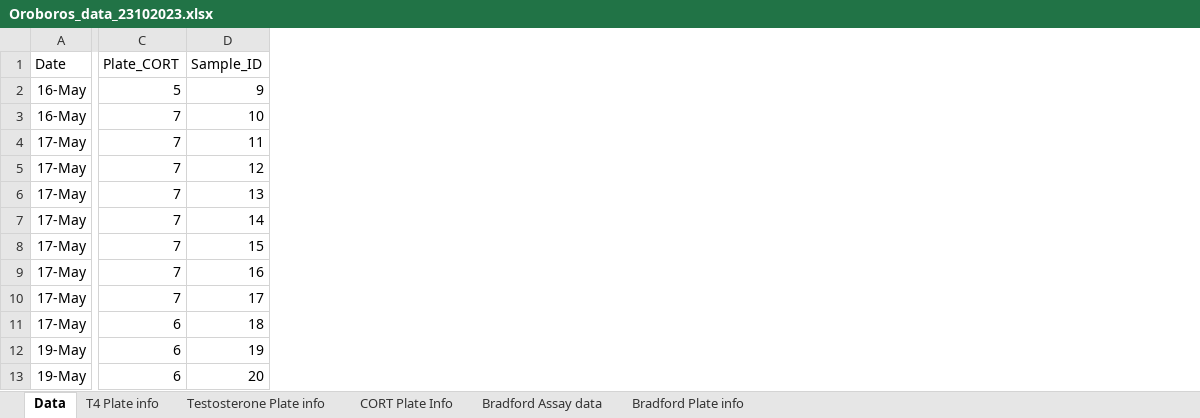
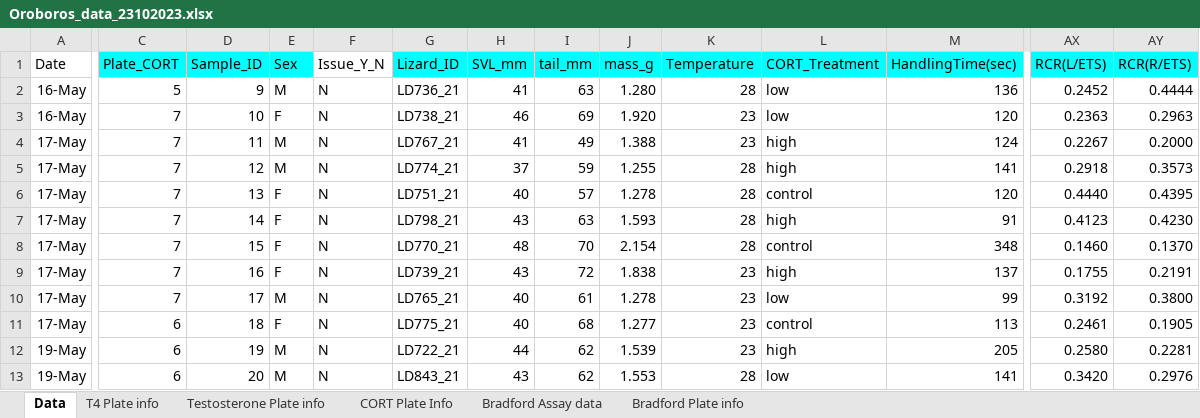
Before and after one commit to daniel1noble/lampro_cort_temp, an Excel workbook: data/Oroboros_data_23102023.xlsx, sheet Data, drawn as a sheet; only a part is shown, gaps mark what is left out; values as stored, in another font and other column widths than the file's, no borders; the diff covers the shown part only; the diff names each change by its address in the sheet, - before the commit and + after, or states it on an @@ line.

Commit message:
Update Oroboros_data_23102023.xlsx

```diff
--- a/data/Oroboros_data_23102023.xlsx (sheet Data)
+++ b/data/Oroboros_data_23102023.xlsx (sheet Data)
@@ column E (Sex) unhidden, rows 2-13: M | F | M | M | F | F | F | F | M | F | M | M @@
@@ column F (Issue_Y_N) unhidden, rows 2-13: all N @@
@@ column G (Lizard_ID) unhidden, rows 2-13: LD736_21 | LD738_21 | LD767_21 | LD774_21 | LD751_21 | LD798_21 | LD770_21 | LD739_21 | LD765_21 | LD775_21 | LD722_21 | LD843_21 @@
@@ column H (SVL_mm) unhidden, rows 2-13: 41 | 46 | 41 | 37 | 40 | 43 | 48 | 43 | 40 | 40 | 44 | 43 @@
@@ column I (tail_mm) unhidden, rows 2-13: 63 | 69 | 49 | 59 | 57 | 63 | 70 | 72 | 61 | 68 | 62 | 62 @@
@@ column J (mass_g) unhidden, rows 2-13: 1.280 | 1.920 | 1.388 | 1.255 | 1.278 | 1.593 | 2.154 | 1.838 | 1.278 | 1.277 | 1.539 | 1.553 @@
@@ column K (Temperature) unhidden, rows 2-13: 28 | 23 | 23 | 28 | 28 | 28 | 28 | 23 | 23 | 23 | 23 | 28 @@
@@ column L (CORT_Treatment) unhidden, rows 2-13: low | low | high | high | control | high | control | high | low | control | high | low @@
@@ column M (HandlingTime(sec)) unhidden, rows 2-13: 136 | 120 | 124 | 141 | 120 | 91 | 348 | 137 | 99 | 113 | 205 | 141 @@
+column AX (RCR(L/ETS)), rows 2-13: 0.2452 | 0.2363 | 0.2267 | 0.2918 | 0.4440 | 0.4123 | 0.1460 | 0.1755 | 0.3192 | 0.2461 | 0.2580 | 0.3420
+column AY (RCR(R/ETS)), rows 2-13: 0.4444 | 0.2963 | 0.2000 | 0.3573 | 0.4395 | 0.4230 | 0.1370 | 0.2191 | 0.3800 | 0.1905 | 0.2281 | 0.2976
-C1:D1 fill: none
+C1:D1 fill: #00FFFF
```
Also changed, not shown: cell formats elsewhere in this sheet.
